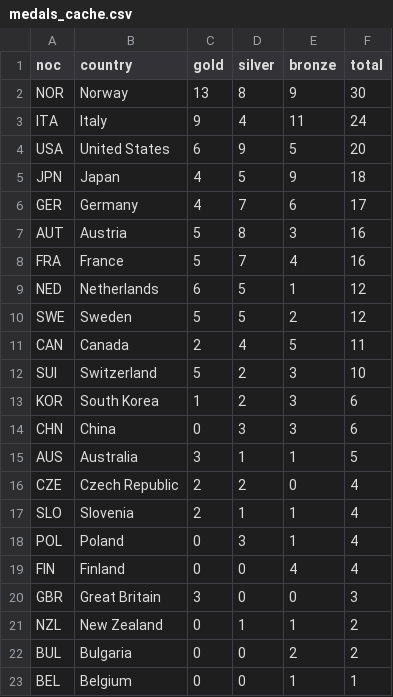
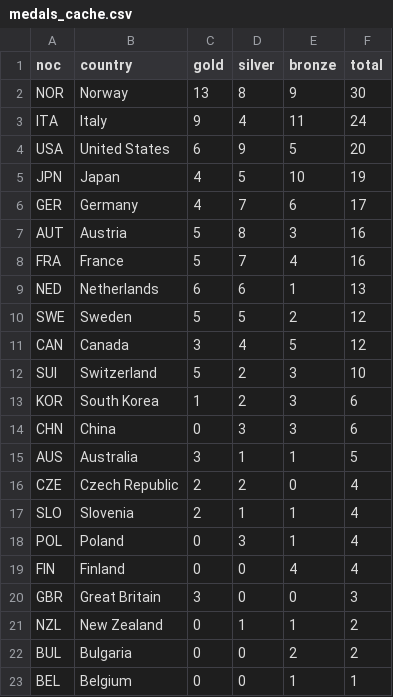
Before and after one commit to smcgsmith/medal-tracker, a CSV file: data/medals_cache.csv, drawn as a sheet.

```diff
--- a/data/medals_cache.csv
+++ b/data/medals_cache.csv
@@ -4,3 +4,3 @@ ITA,Italy,9,4,11,24
 USA,United States,6,9,5,20
-JPN,Japan,4,5,9,18
+JPN,Japan,4,5,10,19
 GER,Germany,4,7,6,17
@@ -8,5 +8,5 @@ AUT,Austria,5,8,3,16
 FRA,France,5,7,4,16
-NED,Netherlands,6,5,1,12
+NED,Netherlands,6,6,1,13
 SWE,Sweden,5,5,2,12
-CAN,Canada,2,4,5,11
+CAN,Canada,3,4,5,12
 SUI,Switzerland,5,2,3,10
```
Also changed, not shown: 1 other file.
